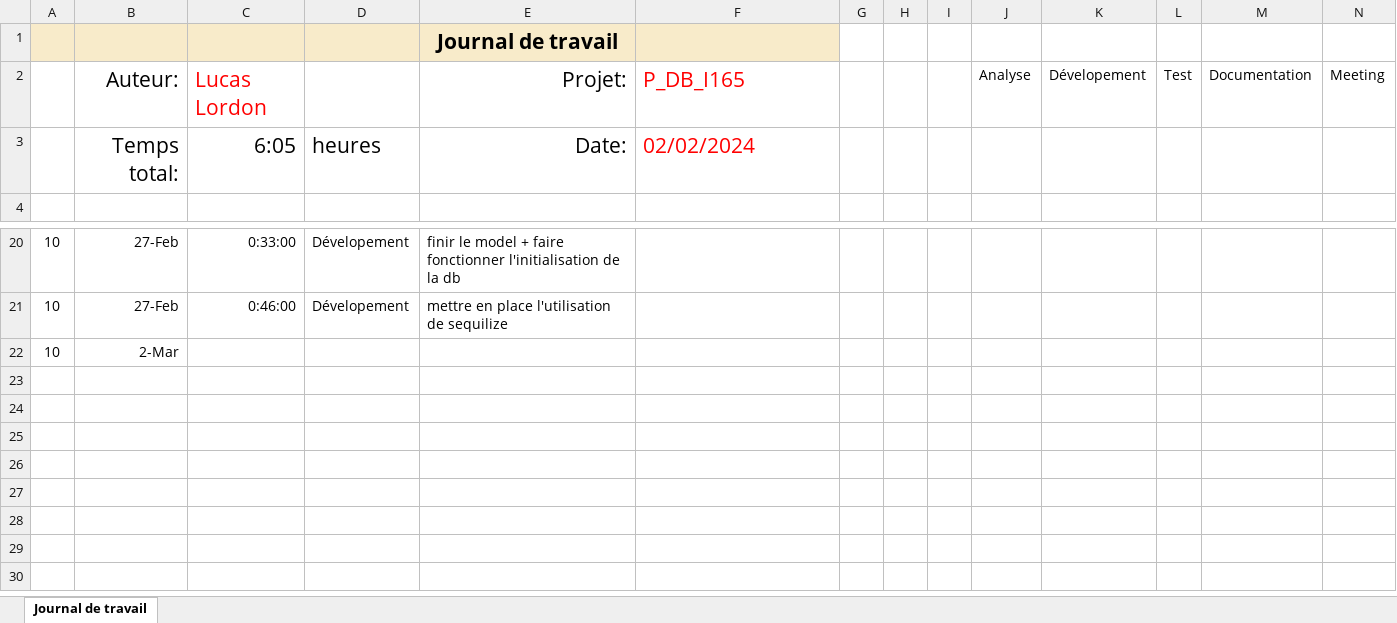
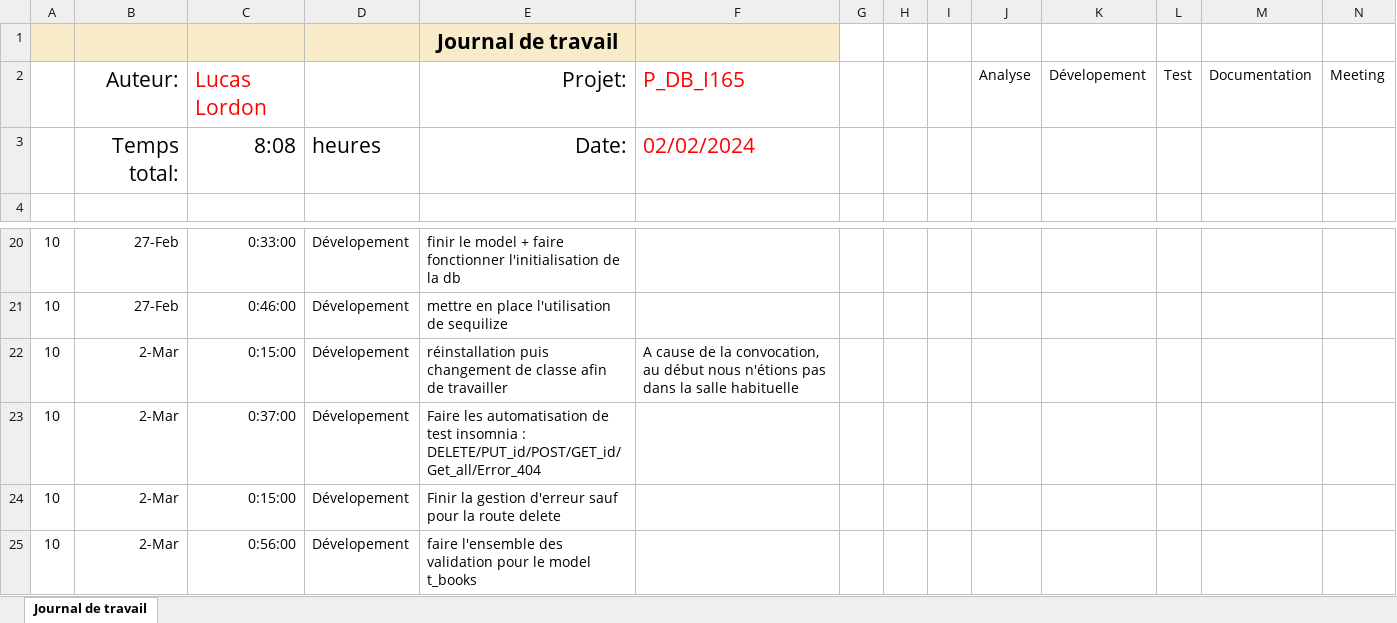
Before and after one commit to LucasLordon/P_WEB295, an Excel workbook: Doc/WIP/Journal-de-Travail_Lordon-Lucas.xlsx, sheet Journal de travail, drawn as a sheet; only a part is shown, gaps mark what is left out; values as stored, in another font and other column widths than the file's, no borders; conditional formats and table styles not drawn; addresses are those after the commit; the diff names each change by its address in the sheet, - before the commit and + after, or states it on an @@ line.

Commit message:
mise en place des système de validation
ensemble d'erreur permetant le bon fonctionnement de la manipulation des données

```diff
--- a/Doc/WIP/Journal-de-Travail_Lordon-Lucas.xlsx (sheet Journal de travail)
+++ b/Doc/WIP/Journal-de-Travail_Lordon-Lucas.xlsx (sheet Journal de travail)
-C3: 6:05
+C3: 8:08
+row 22: 10 | 2-Mar | 0:15:00 | Dévelopement | réinstallation puis changement de classe afin de travailler | A cause de la convocation, au début nous n'étions pas dans la salle habituelle
-C23: (empty)
+C23: 0:37:00
-D23: (empty)
+D23: Dévelopement
-E23: (empty)
+E23: Faire les automatisation de test insomnia : DELETE/PUT_id/POST/GET_id/Get_all/Error_404
+row 24: 10 | 2-Mar | 0:15:00 | Dévelopement | Finir la gestion d'erreur sauf pour la route delete
+row 25: 10 | 2-Mar | 0:56:00 | Dévelopement | faire l'ensemble des validation pour le model t_books
```
Also changed, not shown: 5 other files.
